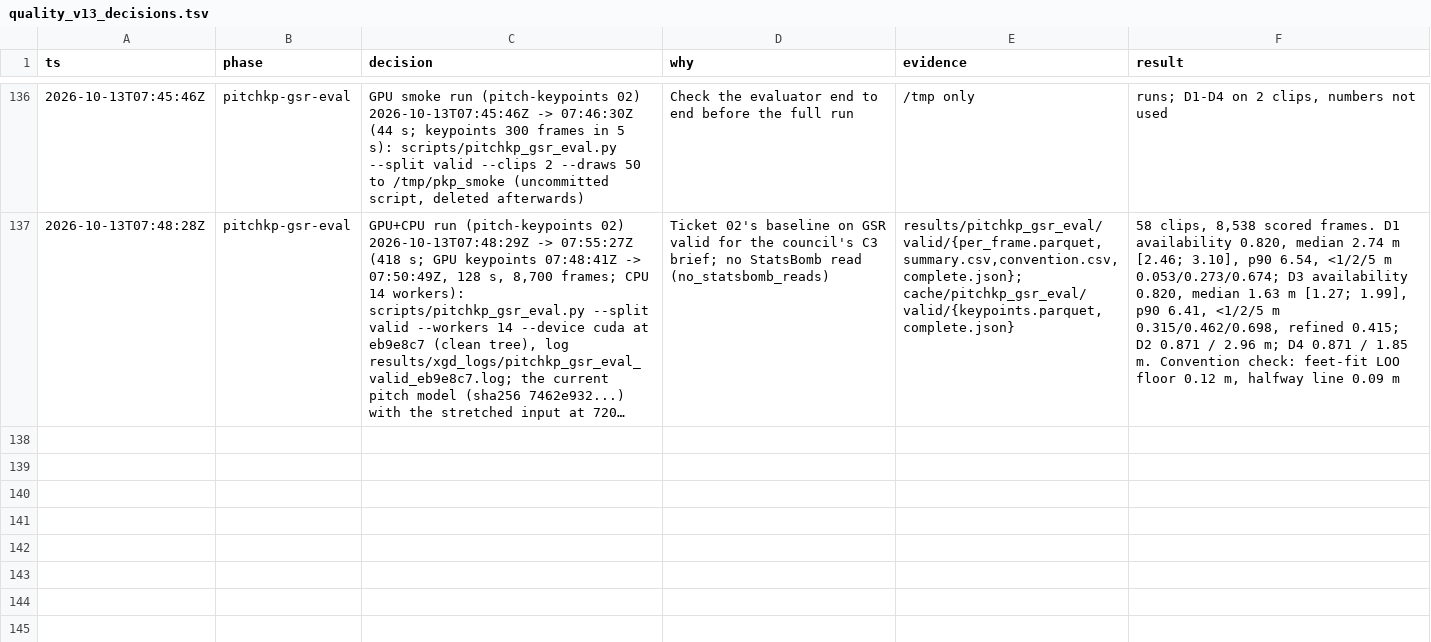
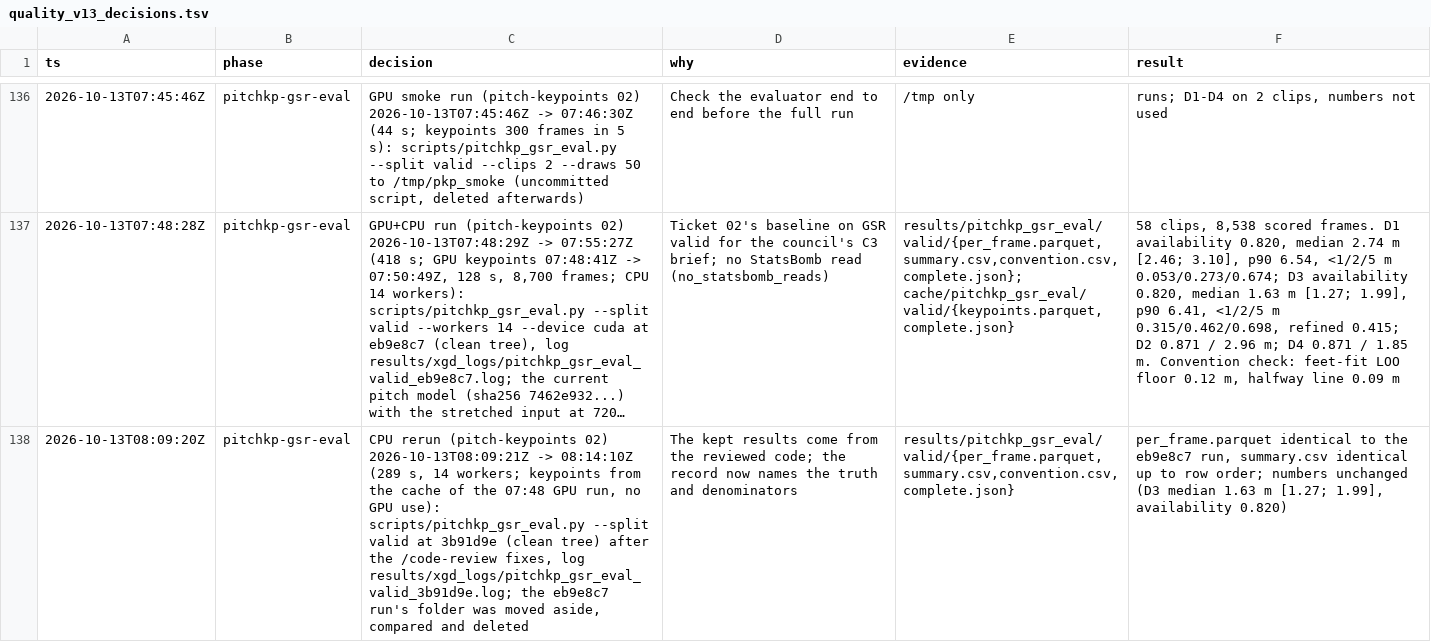
Before and after one commit to RedHot099/TactiFootVision, a TSV file: experiments/claude_fable/research/quality_v13_decisions.tsv, drawn as a sheet; only a part is shown, gaps mark what is left out; long unchanged cells end in …; the diff names each change by its address in the sheet, - before the commit and + after, or states it on an @@ line.

Commit message:
xg-poc: decision-log row of the GSR valid rerun at the reviewed code (pitch-keypoints 02)

```diff
--- a/experiments/claude_fable/research/quality_v13_decisions.tsv
+++ b/experiments/claude_fable/research/quality_v13_decisions.tsv
+row 138: 2026-10-13T08:09:20Z | pitchkp-gsr-eval | CPU rerun (pitch-keypoints 02) 2026-10-13T08:09:21Z -> 08:14:10Z (289 s, 14 workers; keypoints from the cache of the 07:48 GPU run, no GPU use): scripts/pitchkp_gsr_eval.py --split valid at 3b91d9e (clean tree) after the /code-review fixes, log results/xgd_logs/pitchkp_gsr_eval_valid_3b91d9e.log; the eb9e8c7 run's folder was moved aside, compared and deleted | The kept results come from the reviewed code; the record now names the truth and denominators | results/pitchkp_gsr_eval/valid/{per_frame.parquet,summary.csv,convention.csv,complete.json} | per_frame.parquet identical to the eb9e8c7 run, summary.csv identical up to row order; numbers unchanged (D3 median 1.63 m [1.27; 1.99], availability 0.820)
```
